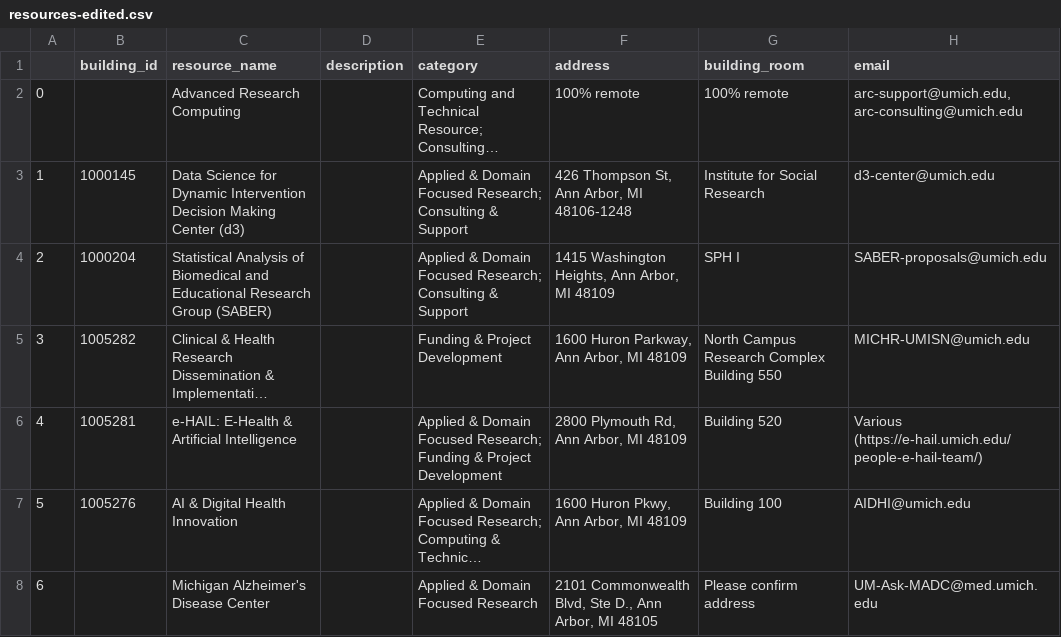
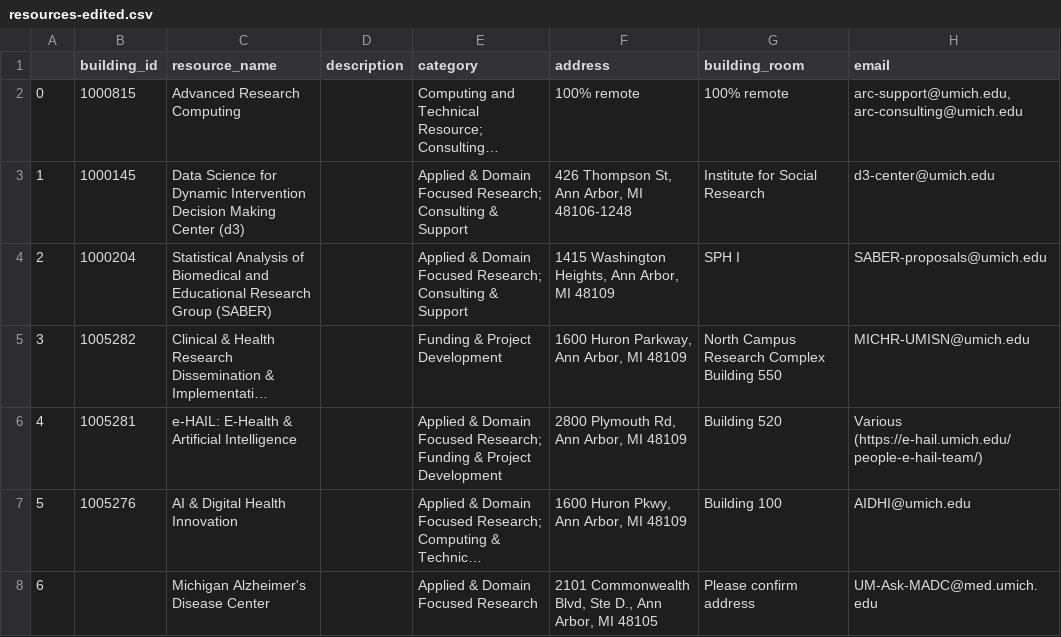
Before and after one commit to puspitakaban/UM-AI-resource-map, a CSV file: map-data/resources-edited.csv, drawn as a sheet; only a part is shown; long unchanged cells end in …; the diff names each change by its address in the sheet, - before the commit and + after, or states it on an @@ line.

Commit message:
Add building_id for Advanced Research Computing

```diff
--- a/map-data/resources-edited.csv
+++ b/map-data/resources-edited.csv
-B2 (building_id): (empty)
+B2 (building_id): 1000815
```
